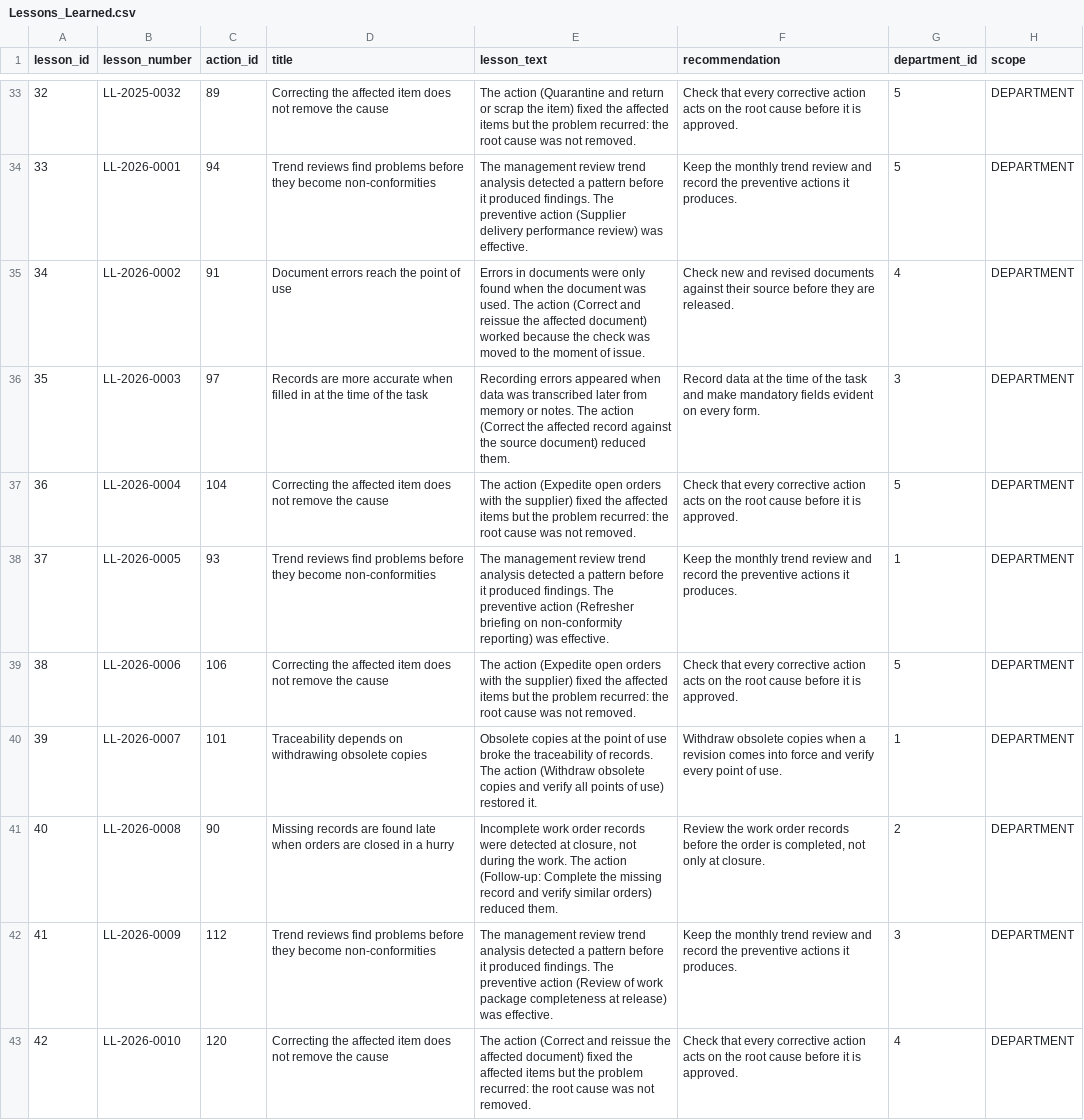
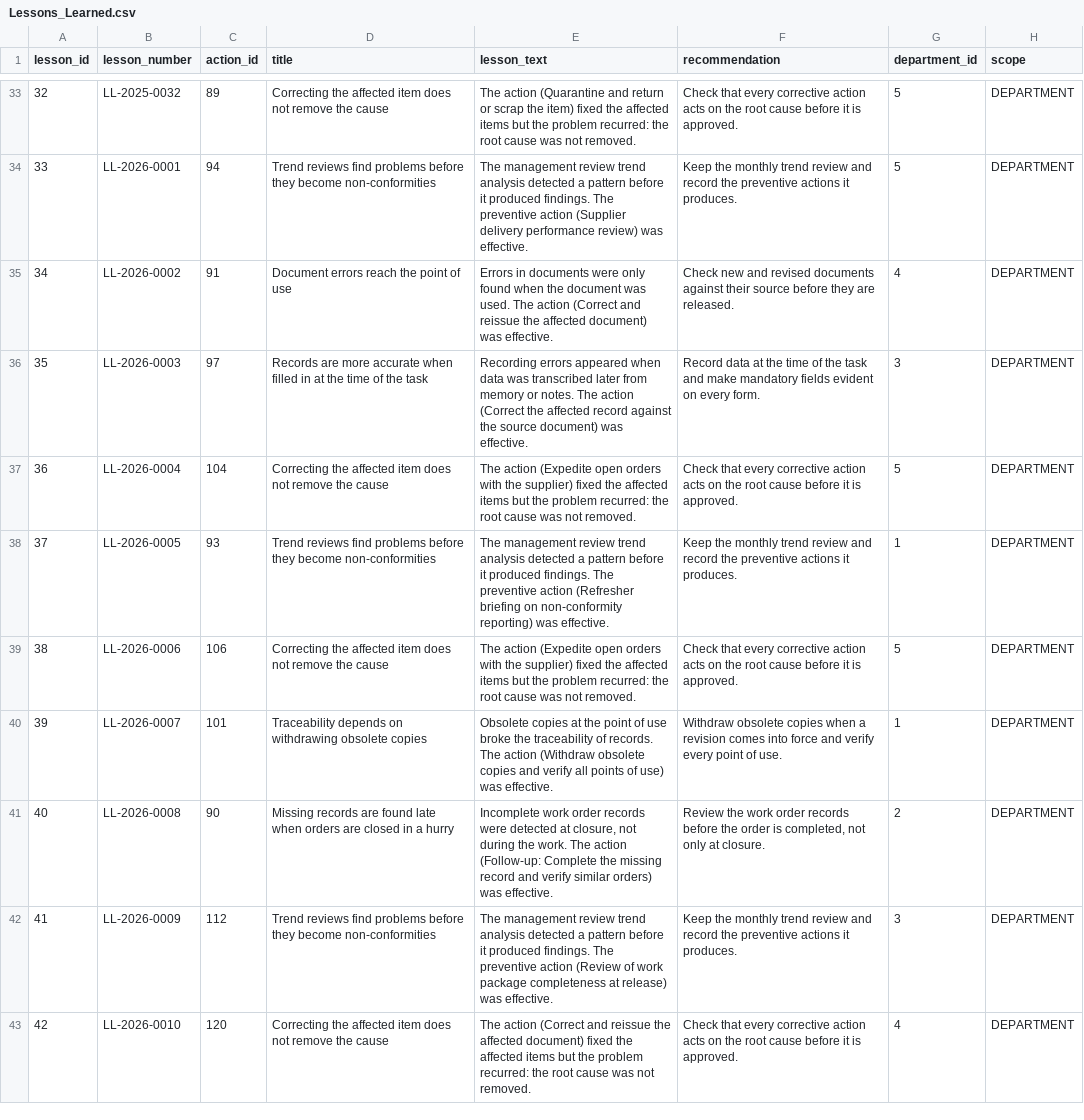
Before and after one commit to DeLabFuente/aviation-quality-maintenance-intelligence, a CSV file: data/synthetic/Lessons_Learned.csv, drawn as a sheet; only a part is shown, gaps mark what is left out; the diff covers the shown part only; the diff names each change by its address in the sheet, - before the commit and + after, or states it on an @@ line.

```diff
--- a/data/synthetic/Lessons_Learned.csv
+++ b/data/synthetic/Lessons_Learned.csv
-E35 (lesson_text): …affected document) worked because the check was moved to the moment of issue.
+E35 (lesson_text): …affected document) was effective.
-E36 (lesson_text): …source document) reduced them.
+E36 (lesson_text): …source document) was effective.
-E40 (lesson_text): …of use) restored it.
+E40 (lesson_text): …of use) was effective.
-E41 (lesson_text): …similar orders) reduced them.
+E41 (lesson_text): …similar orders) was effective.
```
Also changed, not shown: 33 edited cells elsewhere in this file, 13 other files.
